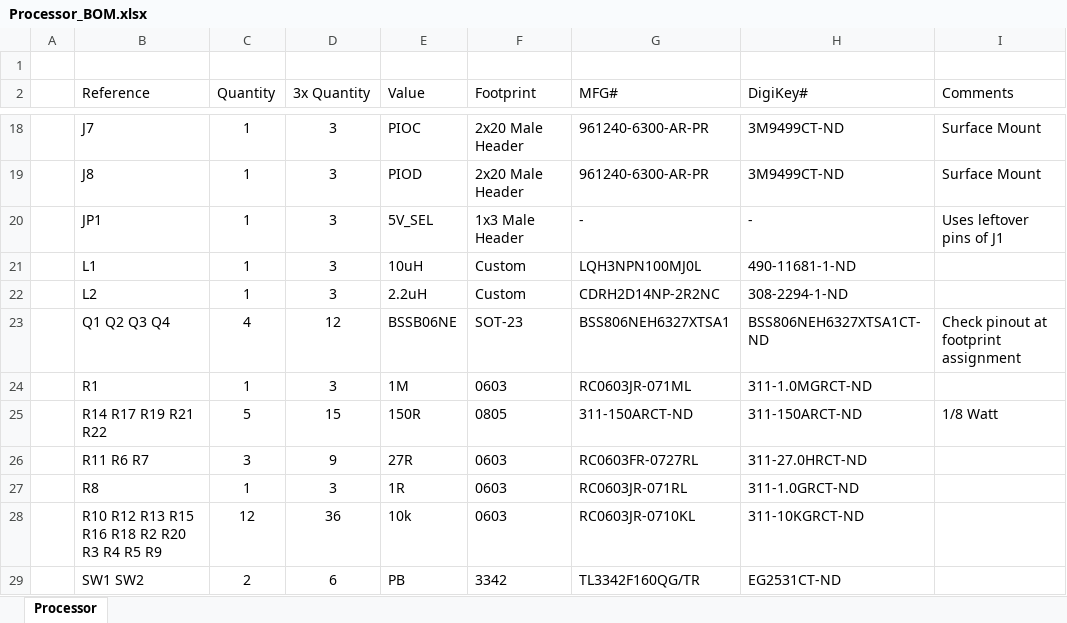
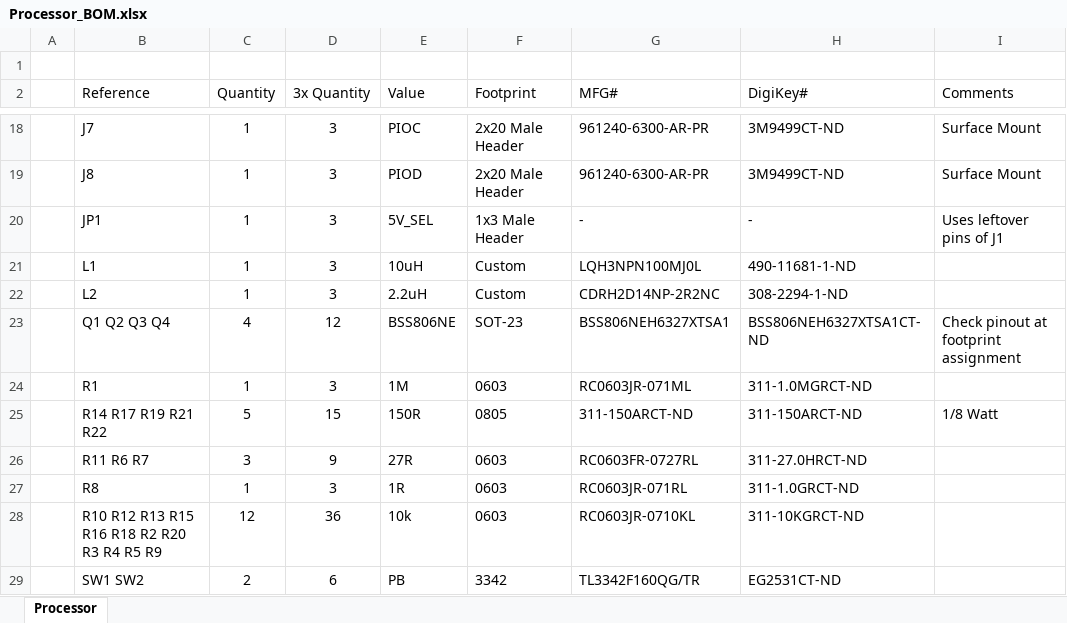
Before and after one commit to betelgeuse234/Laser_Cutter, an Excel workbook: Hardware/Processor_Periph/Processor_BOM.xlsx, sheet Processor, drawn as a sheet; only a part is shown, gaps mark what is left out; values as stored, in another font and other column widths than the file's, no borders; table styles not drawn; the diff names each change by its address in the sheet, - before the commit and + after, or states it on an @@ line.

```diff
--- a/Hardware/Processor_Periph/Processor_BOM.xlsx (sheet Processor)
+++ b/Hardware/Processor_Periph/Processor_BOM.xlsx (sheet Processor)
-E23 (Value): BSSB06NE
+E23 (Value): BSS806NE
```
Also changed, not shown: 19 other files.
